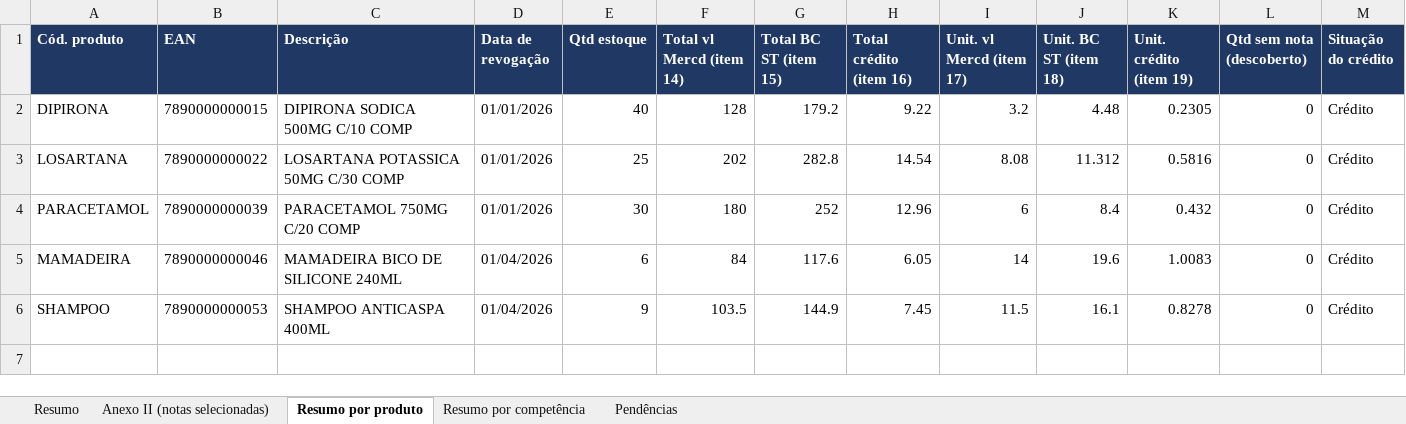
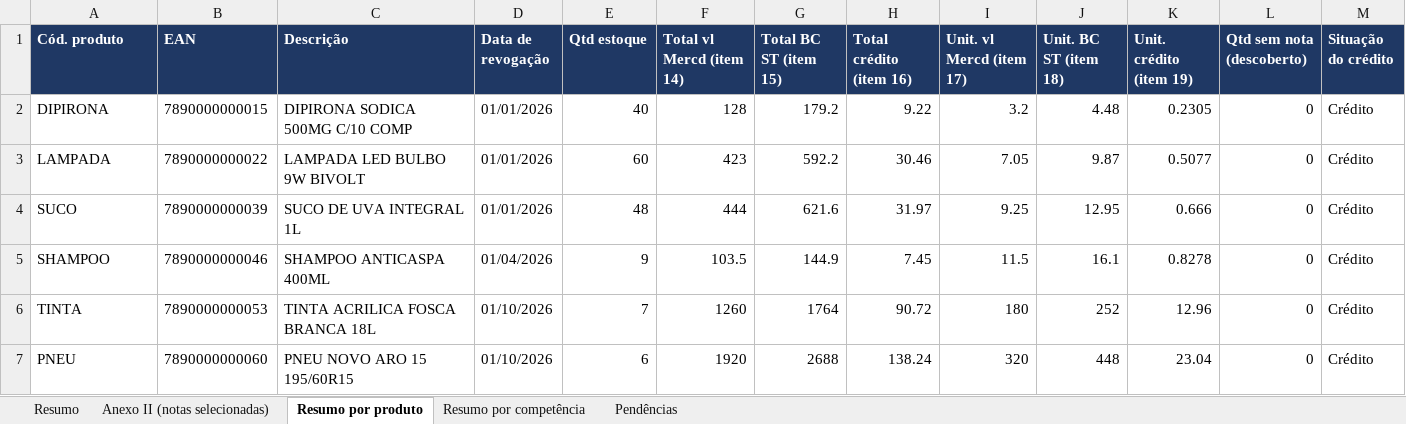
Before and after one commit to CyberCaos/Portaria_CAT_28_2020_SP, an Excel workbook: exemplos/modelo-SN/resultado_levantamento.xlsx, sheet Resumo por produto, drawn as a sheet; only a part is shown; values as stored, in another font and other column widths than the file's, no borders; removed rows and columns are numbered as before the commit, all else as after; rows hold the shown columns only; the diff names each change by its address in the sheet, - before the commit and + after, or states it on an @@ line.

```diff
--- a/exemplos/modelo-SN/resultado_levantamento.xlsx (sheet Resumo por produto)
+++ b/exemplos/modelo-SN/resultado_levantamento.xlsx (sheet Resumo por produto)
-row 3: LOSARTANA | 7890000000022 | LOSARTANA POTASSICA 50MG C/30 COMP | 01/01/2026 | 25 | 202 | 282.8 | 14.54 | 8.08 | 11.312 | 0.5816 | 0 | Crédito
-row 4: PARACETAMOL | 7890000000039 | PARACETAMOL 750MG C/20 COMP | 01/01/2026 | 30 | 180 | 252 | 12.96 | 6 | 8.4 | 0.432 | 0 | Crédito
-row 5: MAMADEIRA | 7890000000046 | MAMADEIRA BICO DE SILICONE 240ML | 01/04/2026 | 6 | 84 | 117.6 | 6.05 | 14 | 19.6 | 1.0083 | 0 | Crédito
+row 3: LAMPADA | 7890000000022 | LAMPADA LED BULBO 9W BIVOLT | 01/01/2026 | 60 | 423 | 592.2 | 30.46 | 7.05 | 9.87 | 0.5077 | 0 | Crédito
+row 4: SUCO | 7890000000039 | SUCO DE UVA INTEGRAL 1L | 01/01/2026 | 48 | 444 | 621.6 | 31.97 | 9.25 | 12.95 | 0.666 | 0 | Crédito
-B5 (EAN): 7890000000053
+B5 (EAN): 7890000000046
+row 6: TINTA | 7890000000053 | TINTA ACRILICA FOSCA BRANCA 18L | 01/10/2026 | 7 | 1260 | 1764 | 90.72 | 180 | 252 | 12.96 | 0 | Crédito
+row 7: PNEU | 7890000000060 | PNEU NOVO ARO 15 195/60R15 | 01/10/2026 | 6 | 1920 | 2688 | 138.24 | 320 | 448 | 23.04 | 0 | Crédito
```
Also changed, not shown: sheet Anexo II (notas selecionadas), sheet Resumo por competência, sheet Resumo, exemplos/modelo-RPA/resultado_levantamento.xlsx, 27 other files.
